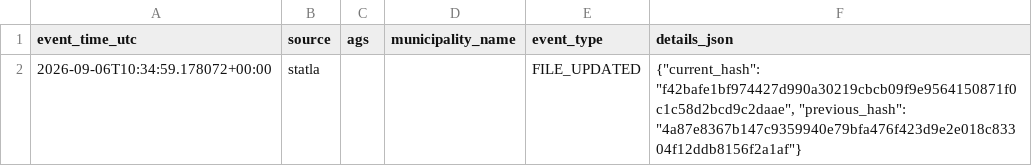
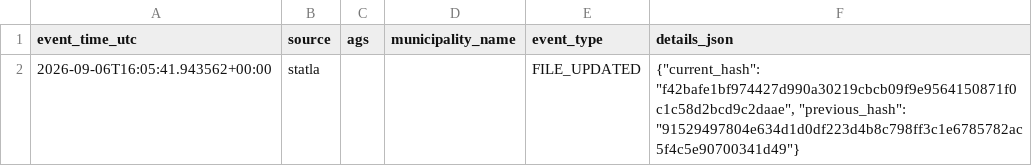
Before and after one commit to volzinnovation/wahl-monitor.de, a CSV file: data/2026-lsa/reports/latest_events.csv, drawn as a sheet.

```diff
--- a/data/2026-lsa/reports/latest_events.csv
+++ b/data/2026-lsa/reports/latest_events.csv
@@ -1,2 +1,2 @@
 event_time_utc,source,ags,municipality_name,event_type,details_json
-2026-09-06T10:34:59.178072+00:00,statla,,,FILE_UPDATED,"{""current_hash"": ""f42bafe1bf974427d990a30219cbcb09f9e9564150871f0c1c58d2bcd9c2daae"", ""previous_hash"": ""4a87e8367b147c9359940e79bfa476f423d9e2e018c83304f12ddb8156f2a1af""}"
+2026-09-06T16:05:41.943562+00:00,statla,,,FILE_UPDATED,"{""current_hash"": ""f42bafe1bf974427d990a30219cbcb09f9e9564150871f0c1c58d2bcd9c2daae"", ""previous_hash"": ""91529497804e634d1d0df223d4b8c798ff3c1e6785782ac5f4c5e90700341d49""}"
```
Also changed, not shown: data/2026-lsa/latest/official_results_source.csv, 4 other files.
